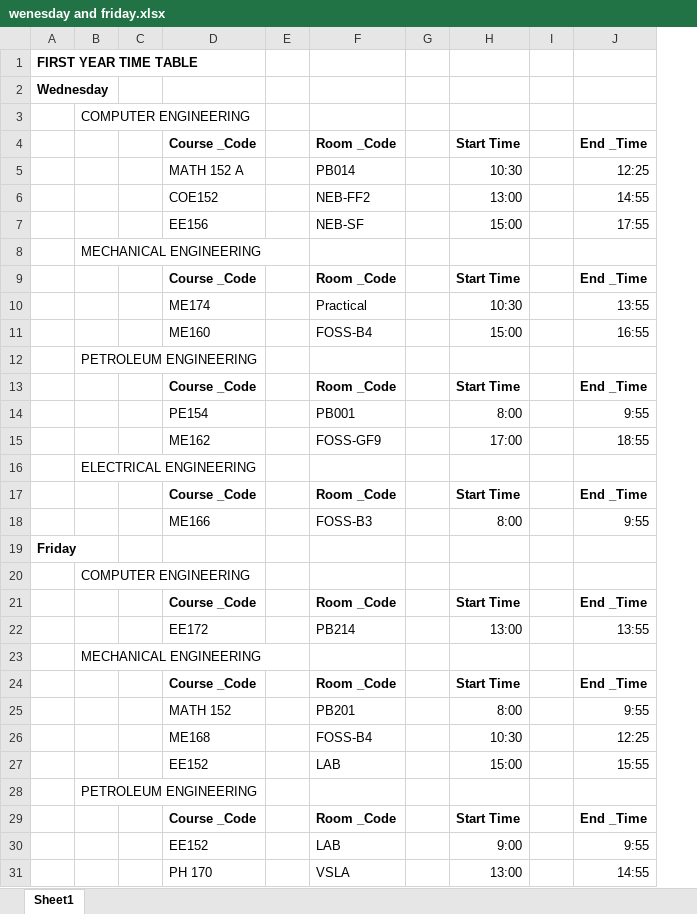
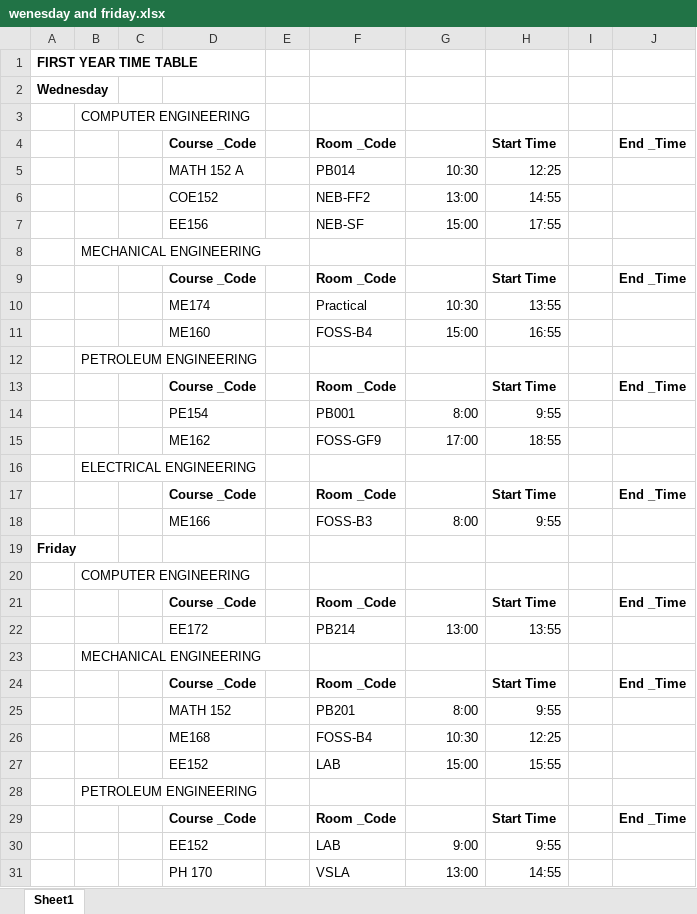
Before and after one commit to eaindome/Programming, an Excel workbook: Projects/Class Finder/class finder data files/wenesday and friday.xlsx, sheet Sheet1, drawn as a sheet; only a part is shown; values as stored, in another font and other column widths than the file's, no borders; removed rows and columns are numbered as before the commit, all else as after; the diff covers the shown part only; the diff names each change by its address in the sheet, - before the commit and + after, or states it on an @@ line.

```diff
--- a/Projects/Class Finder/class finder data files/wenesday and friday.xlsx (sheet Sheet1)
+++ b/Projects/Class Finder/class finder data files/wenesday and friday.xlsx (sheet Sheet1)
-column G, empty
-column I, empty
+column I, empty
+column J, rows 4-29: End _Time |  |  |  |  | End _Time |  |  |  | End _Time |  |  |  | End _Time |  |  |  | End _Time |  |  | End _Time |  |  |  |  | End _Time
-G4: Start Time
+G4: (empty)
-H4: End _Time
+H4: Start Time
-G9: Start Time
+G9: (empty)
-H9: End _Time
+H9: Start Time
-G13: Start Time
+G13: (empty)
-H13: End _Time
+H13: Start Time
-G17: Start Time
+G17: (empty)
-H17: End _Time
+H17: Start Time
-G21: Start Time
+G21: (empty)
-H21: End _Time
+H21: Start Time
-G24: Start Time
+G24: (empty)
-H24: End _Time
+H24: Start Time
-G29: Start Time
+G29: (empty)
-H29: End _Time
+H29: Start Time
```
Also changed, not shown: 1 added row, 1 removed row and 13 edited cells elsewhere in this sheet, 29 other files.
